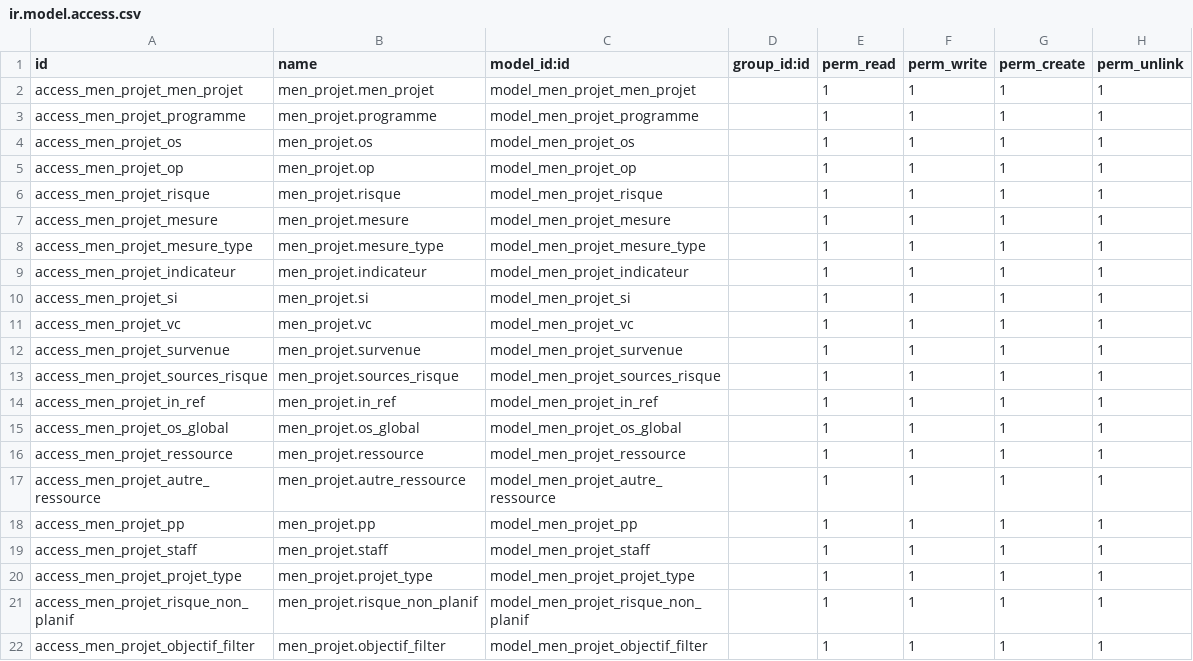
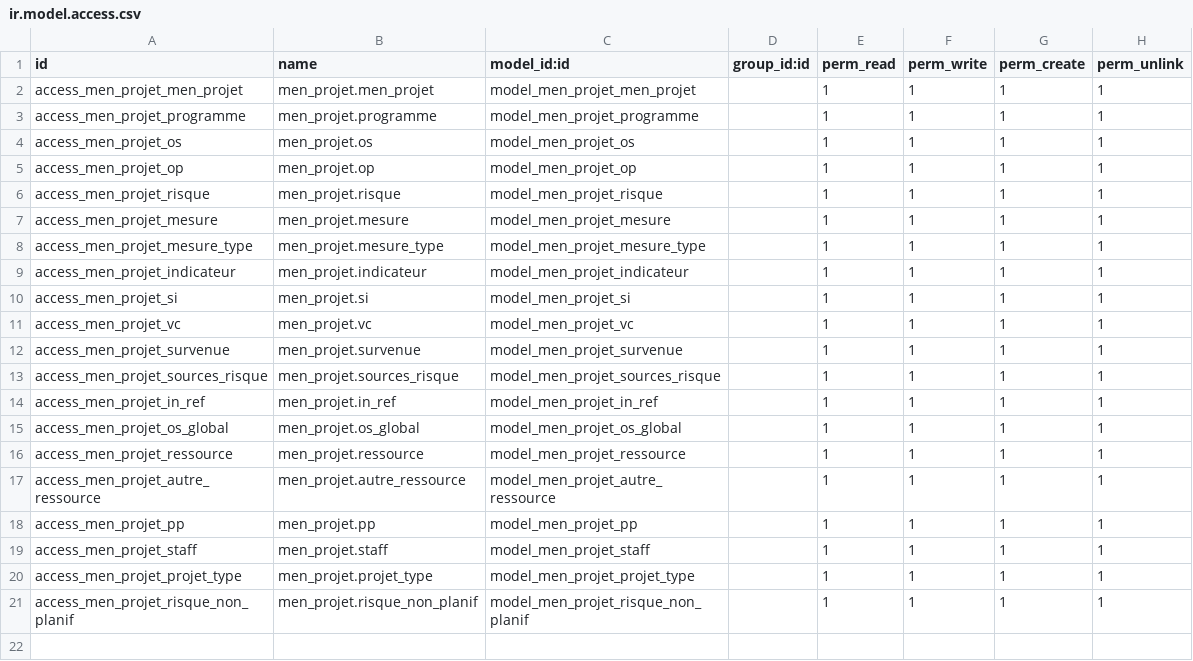
Before and after one commit to kasback/logiproject, a CSV file: men_projet/security/ir.model.access.csv, drawn as a sheet; the diff names each change by its address in the sheet, - before the commit and + after, or states it on an @@ line.

Commit message:
new version

```diff
--- a/men_projet/security/ir.model.access.csv
+++ b/men_projet/security/ir.model.access.csv
-row 22: access_men_projet_objectif_filter | men_projet.objectif_filter | model_men_projet_objectif_filter |  | 1 | 1 | 1 | 1
```
